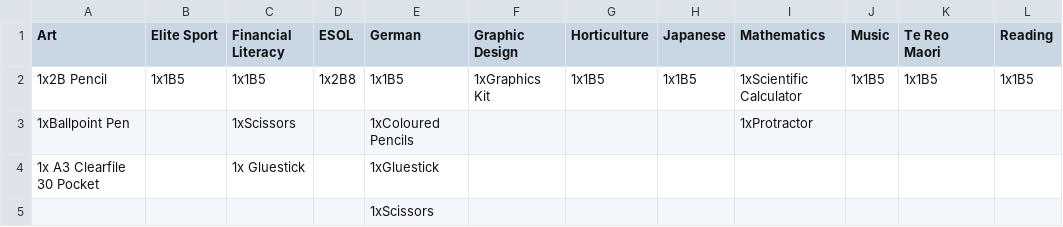
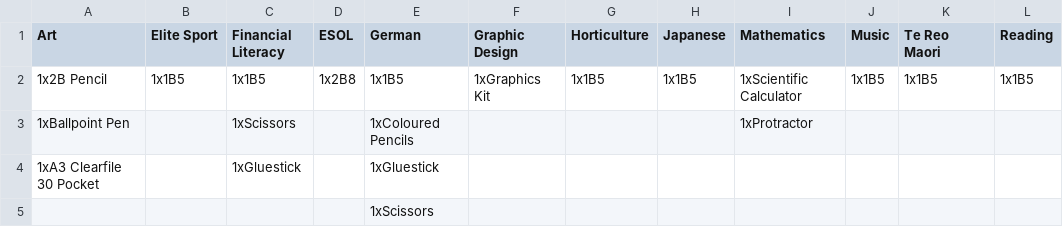
Before and after one commit to 3mirvine/stationery, a CSV file: Year9.csv, drawn as a sheet; only a part is shown; the diff names each change by its address in the sheet, - before the commit and + after, or states it on an @@ line.

```diff
--- a/Year9.csv
+++ b/Year9.csv
-A4 (Art): 1x A3 Clearfile 30 Pocket
+A4 (Art): 1xA3 Clearfile 30 Pocket
-C4 (Financial Literacy): 1x Gluestick
+C4 (Financial Literacy): 1xGluestick
```
Also changed, not shown: 2 other files.
